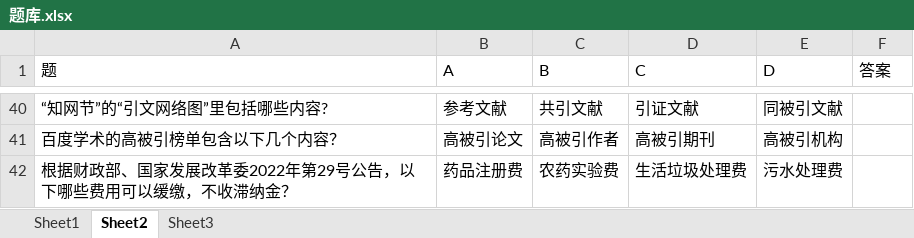
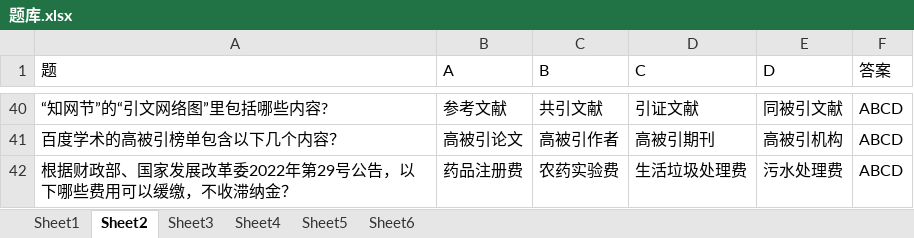
Before and after one commit to huishang01/My-Notes, an Excel workbook: 信息素养/题库.xlsx, sheet Sheet2, drawn as a sheet; only a part is shown, gaps mark what is left out; values as stored, in another font and other column widths than the file's, no cell formats; the diff covers the shown part only; the diff names each change by its address in the sheet, - before the commit and + after, or states it on an @@ line.

```diff
--- a/信息素养/题库.xlsx (sheet Sheet2)
+++ b/信息素养/题库.xlsx (sheet Sheet2)
+sheet tab: Sheet4
+sheet tab: Sheet5
+sheet tab: Sheet6
-F40:F42 (答案): (empty)
+F40:F42 (答案): ABCD
```
Also changed, not shown: other rows of this sheet, sheet Sheet1, sheet Sheet3, cell formats, 1 other file.
